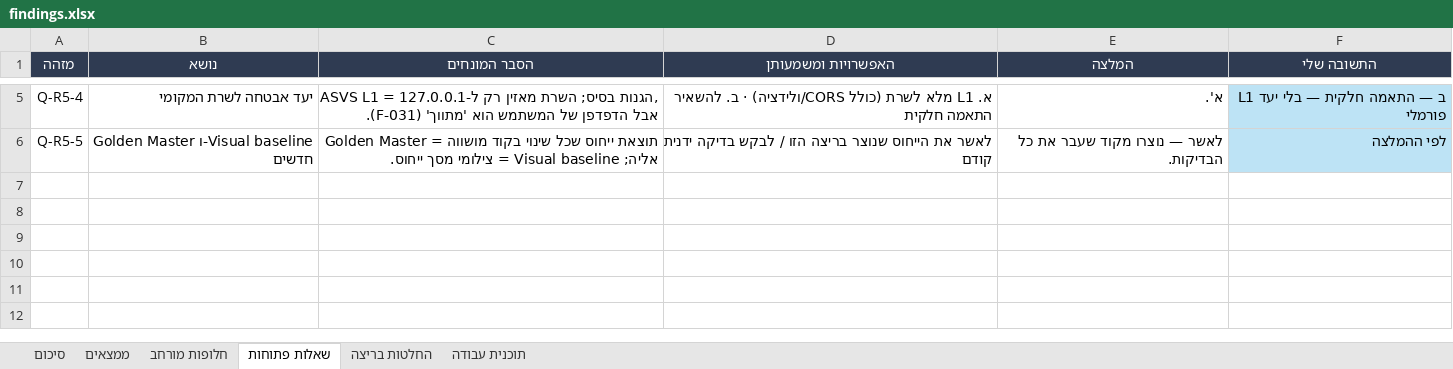
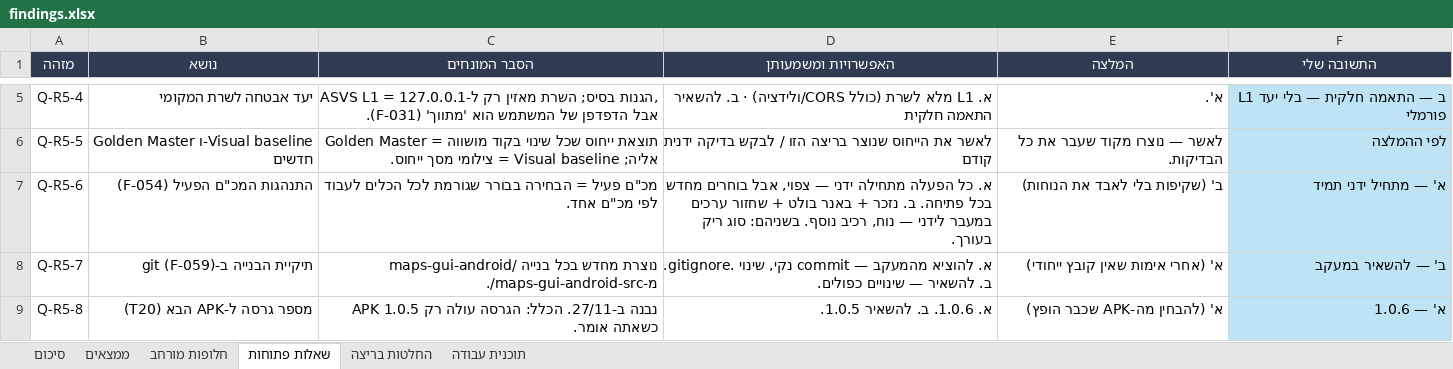
Before and after one commit to allofisrael-afk/maps-gui, an Excel workbook: .qa/findings.xlsx, sheet שאלות פתוחות, drawn as a sheet; only a part is shown, gaps mark what is left out; values as stored, in another font and other column widths than the file's, no borders; the diff names each change by its address in the sheet, - before the commit and + after, or states it on an @@ line.

```diff
--- a/.qa/findings.xlsx (sheet שאלות פתוחות)
+++ b/.qa/findings.xlsx (sheet שאלות פתוחות)
+row 7: Q-R5-6 | התנהגות המכ"ם הפעיל (F-054) | מכ"ם פעיל = הבחירה בבורר שגורמת לכל הכלים לעבוד לפי מכ"ם אחד. | א. כל הפעלה מתחילה ידני — צפוי, אבל בוחרים מחדש בכל פתיחה. ב. נזכר + באנר בולט + שחזור ערכים במעבר לידני — נוח, רכיב נוסף. בשניהם: סוג ריק בעורך. | ב' (שקיפות בלי לאבד את הנוחות) | א' — מתחיל ידני תמיד
+row 8: Q-R5-7 | תיקיית הבנייה ב-git (F-059) | maps-gui-android/ נוצרת מחדש בכל בנייה מ-maps-gui-android-src/. | א. להוציא מהמעקב — commit נקי, שינוי .gitignore. ב. להשאיר — שינויים כפולים. | א' (אחרי אימות שאין קובץ ייחודי) | ב' — להשאיר במעקב
+row 9: Q-R5-8 | מספר גרסה ל-APK הבא (T20) | APK 1.0.5 נבנה ב-27/11. הכלל: הגרסה עולה רק כשאתה אומר. | א. 1.0.6. ב. להשאיר 1.0.5. | א' (להבחין מה-APK שכבר הופץ) | א' — 1.0.6
```
Also changed, not shown: sheet ממצאים, sheet תוכנית עבודה, sheet חלופות מורחב, sheet החלטות בריצה, sheet סיכום, 23 other files.
